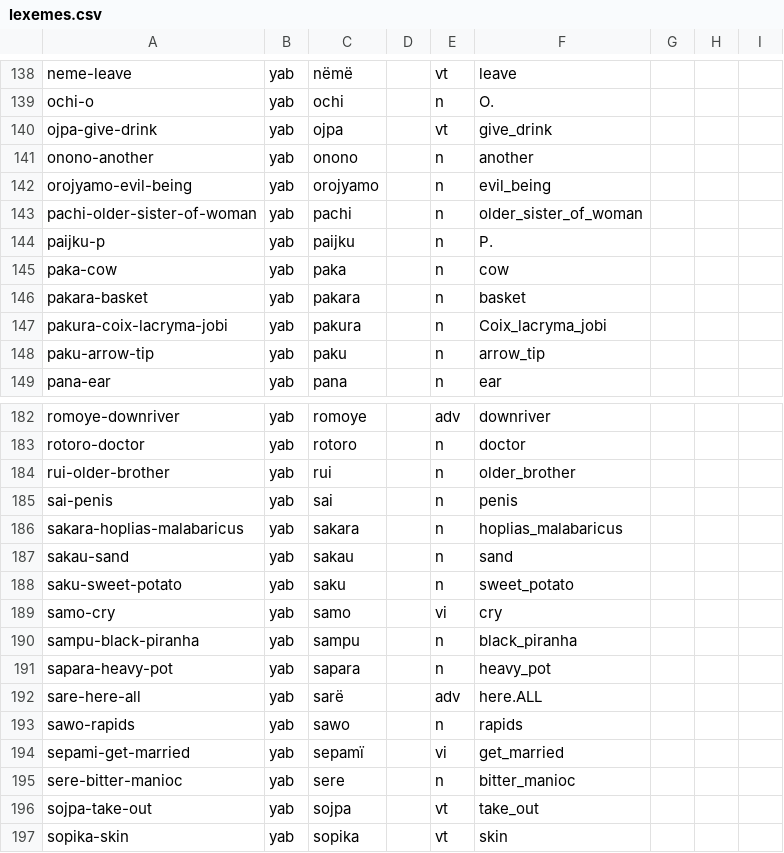
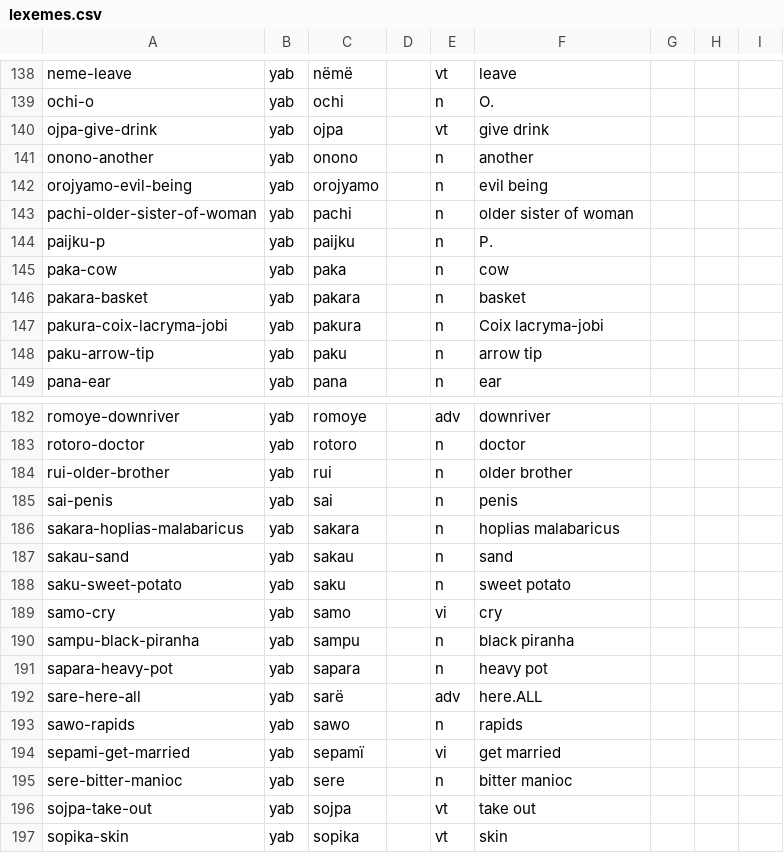
Before and after one commit to caribank/yawarana-corpus-cldf, a CSV file: cldf/lexemes.csv, drawn as a sheet; only a part is shown, gaps mark what is left out; the diff covers the shown part only.

```diff
--- a/cldf/lexemes.csv
+++ b/cldf/lexemes.csv
@@ -139,6 +139,6 @@ neme-leave,yab,nëmë,,vt,leave,,,
 ochi-o,yab,ochi,,n,O.,,,
-ojpa-give-drink,yab,ojpa,,vt,give_drink,,,
+ojpa-give-drink,yab,ojpa,,vt,give drink,,,
 onono-another,yab,onono,,n,another,,,
-orojyamo-evil-being,yab,orojyamo,,n,evil_being,,,
-pachi-older-sister-of-woman,yab,pachi,,n,older_sister_of_woman,,,
+orojyamo-evil-being,yab,orojyamo,,n,evil being,,,
+pachi-older-sister-of-woman,yab,pachi,,n,older sister of woman,,,
 paijku-p,yab,paijku,,n,P.,,,
@@ -146,4 +146,4 @@ paka-cow,yab,paka,,n,cow,,,
 pakara-basket,yab,pakara,,n,basket,,,
-pakura-coix-lacryma-jobi,yab,pakura,,n,Coix_lacryma_jobi,,,
-paku-arrow-tip,yab,paku,,n,arrow_tip,,,
+pakura-coix-lacryma-jobi,yab,pakura,,n,Coix lacryma-jobi,,,
+paku-arrow-tip,yab,paku,,n,arrow tip,,,
 pana-ear,yab,pana,,n,ear,,,
@@ -183,15 +183,15 @@ romoye-downriver,yab,romoye,,adv,downriver,,,
 rotoro-doctor,yab,rotoro,,n,doctor,,,
-rui-older-brother,yab,rui,,n,older_brother,,,
+rui-older-brother,yab,rui,,n,older brother,,,
 sai-penis,yab,sai,,n,penis,,,
-sakara-hoplias-malabaricus,yab,sakara,,n,hoplias_malabaricus,,,
+sakara-hoplias-malabaricus,yab,sakara,,n,hoplias malabaricus,,,
 sakau-sand,yab,sakau,,n,sand,,,
-saku-sweet-potato,yab,saku,,n,sweet_potato,,,
+saku-sweet-potato,yab,saku,,n,sweet potato,,,
 samo-cry,yab,samo,,vi,cry,,,
-sampu-black-piranha,yab,sampu,,n,black_piranha,,,
-sapara-heavy-pot,yab,sapara,,n,heavy_pot,,,
+sampu-black-piranha,yab,sampu,,n,black piranha,,,
+sapara-heavy-pot,yab,sapara,,n,heavy pot,,,
 sare-here-all,yab,sarë,,adv,here.ALL,,,
 sawo-rapids,yab,sawo,,n,rapids,,,
-sepami-get-married,yab,sepamï,,vi,get_married,,,
-sere-bitter-manioc,yab,sere,,n,bitter_manioc,,,
-sojpa-take-out,yab,sojpa,,vt,take_out,,,
+sepami-get-married,yab,sepamï,,vi,get married,,,
+sere-bitter-manioc,yab,sere,,n,bitter manioc,,,
+sojpa-take-out,yab,sojpa,,vt,take out,,,
 sopika-skin,yab,sopika,,vt,skin,,,
```
Also changed, not shown: 62 edited cells elsewhere in this file, cldf/morphs.csv, cldf/stems.csv, 1 other file.
